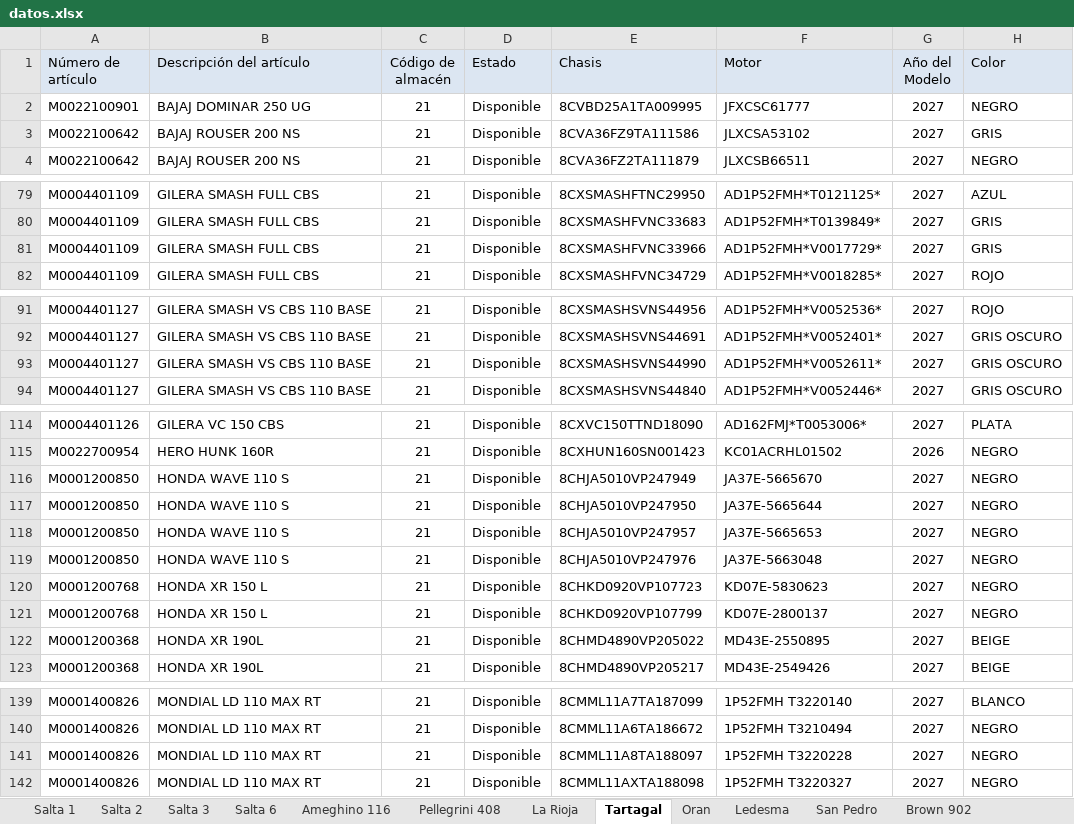
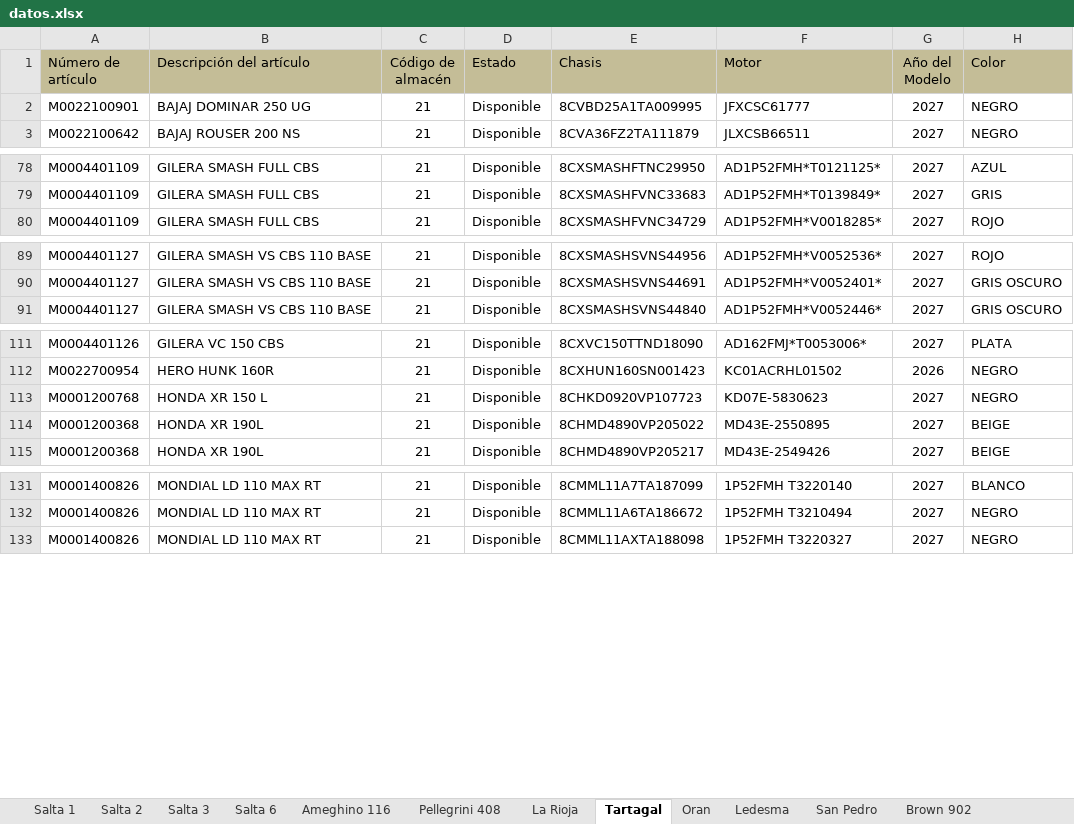
Before and after one commit to yuhmaksuc095-beep/logistica-jujuy, an Excel workbook: datos.xlsx, sheet Tartagal, drawn as a sheet; only a part is shown, gaps mark what is left out; values as stored, in another font and other column widths than the file's, no borders; the diff covers the shown part only; the diff names each change by its address in the sheet, - before the commit and + after, or states it on an @@ line.

```diff
--- a/datos.xlsx (sheet Tartagal)
+++ b/datos.xlsx (sheet Tartagal)
-A1:H1 fill: #DCE6F2
+A1:H1 fill: #C4BD97
-row 3: M0022100642 | BAJAJ ROUSER 200 NS | 21 | Disponible | 8CVA36FZ9TA111586 | JLXCSA53102 | 2027 | GRIS
-row 81: M0004401109 | GILERA SMASH FULL CBS | 21 | Disponible | 8CXSMASHFVNC33966 | AD1P52FMH*V0017729* | 2027 | GRIS
-row 93: M0004401127 | GILERA SMASH VS CBS 110 BASE | 21 | Disponible | 8CXSMASHSVNS44990 | AD1P52FMH*V0052611* | 2027 | GRIS OSCURO
-row 116: M0001200850 | HONDA WAVE 110 S | 21 | Disponible | 8CHJA5010VP247949 | JA37E-5665670 | 2027 | NEGRO
-row 117: M0001200850 | HONDA WAVE 110 S | 21 | Disponible | 8CHJA5010VP247950 | JA37E-5665644 | 2027 | NEGRO
-row 118: M0001200850 | HONDA WAVE 110 S | 21 | Disponible | 8CHJA5010VP247957 | JA37E-5665653 | 2027 | NEGRO
-row 119: M0001200850 | HONDA WAVE 110 S | 21 | Disponible | 8CHJA5010VP247976 | JA37E-5663048 | 2027 | NEGRO
-row 121: M0001200768 | HONDA XR 150 L | 21 | Disponible | 8CHKD0920VP107799 | KD07E-2800137 | 2027 | NEGRO
-row 141: M0001400826 | MONDIAL LD 110 MAX RT | 21 | Disponible | 8CMML11A8TA188097 | 1P52FMH T3220228 | 2027 | NEGRO
```
Also changed, not shown: 2 removed rows elsewhere in this sheet, sheet Cochuchal, sheet Brown 2235, sheet Brown 2296, sheet La Rioja, sheet Oran, sheet Brown 902, 9 more sheets.
